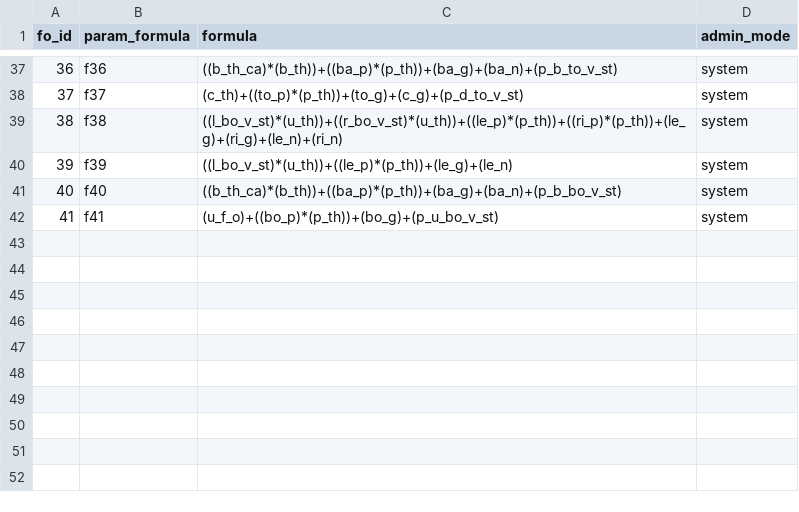
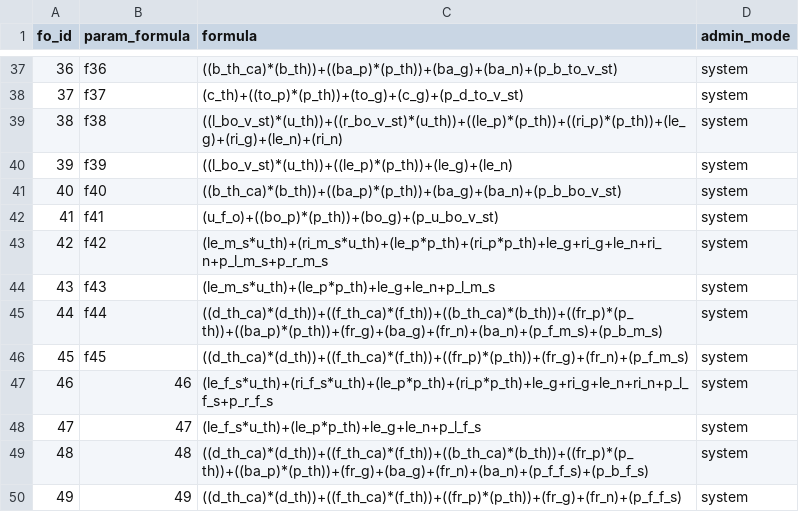
Before and after one commit to paddesigngroup-cloud/design, a CSV file: data/admins/00000000-0000-0000-0000-000000000001/tables/base_formulas.csv, drawn as a sheet; only a part is shown, gaps mark what is left out.

```diff
--- a/data/admins/00000000-0000-0000-0000-000000000001/tables/base_formulas.csv
+++ b/data/admins/00000000-0000-0000-0000-000000000001/tables/base_formulas.csv
@@ -42 +42,9 @@
 41,f41,(u_f_o)+((bo_p)*(p_th))+(bo_g)+(p_u_bo_v_st),system
+42,f42,(le_m_s*u_th)+(ri_m_s*u_th)+(le_p*p_th)+(ri_p*p_th)+le_g+ri_g+le_n+ri_n+p_l_m_s+p_r_m_s,system
+43,f43,(le_m_s*u_th)+(le_p*p_th)+le_g+le_n+p_l_m_s,system
+44,f44,((d_th_ca)*(d_th))+((f_th_ca)*(f_th))+((b_th_ca)*(b_th))+((fr_p)*(p_th))+((ba_p)*(p_th))+(fr_g)+(ba_g)+(fr_n)+(ba_n)+(p_f_m_s)+(p_b_m_s),system
+45,f45,((d_th_ca)*(d_th))+((f_th_ca)*(f_th))+((fr_p)*(p_th))+(fr_g)+(fr_n)+(p_f_m_s),system
+46,46,(le_f_s*u_th)+(ri_f_s*u_th)+(le_p*p_th)+(ri_p*p_th)+le_g+ri_g+le_n+ri_n+p_l_f_s+p_r_f_s,system
+47,47,(le_f_s*u_th)+(le_p*p_th)+le_g+le_n+p_l_f_s,system
+48,48,((d_th_ca)*(d_th))+((f_th_ca)*(f_th))+((b_th_ca)*(b_th))+((fr_p)*(p_th))+((ba_p)*(p_th))+(fr_g)+(ba_g)+(fr_n)+(ba_n)+(p_f_f_s)+(p_b_f_s),system
+49,49,((d_th_ca)*(d_th))+((f_th_ca)*(f_th))+((fr_p)*(p_th))+(fr_g)+(fr_n)+(p_f_f_s),system
```
Also changed, not shown: data/admins/00000000-0000-0000-0000-000000000001/tables/param_groups.csv, data/admins/00000000-0000-0000-0000-000000000001/tables/params.csv, 11 other files.
